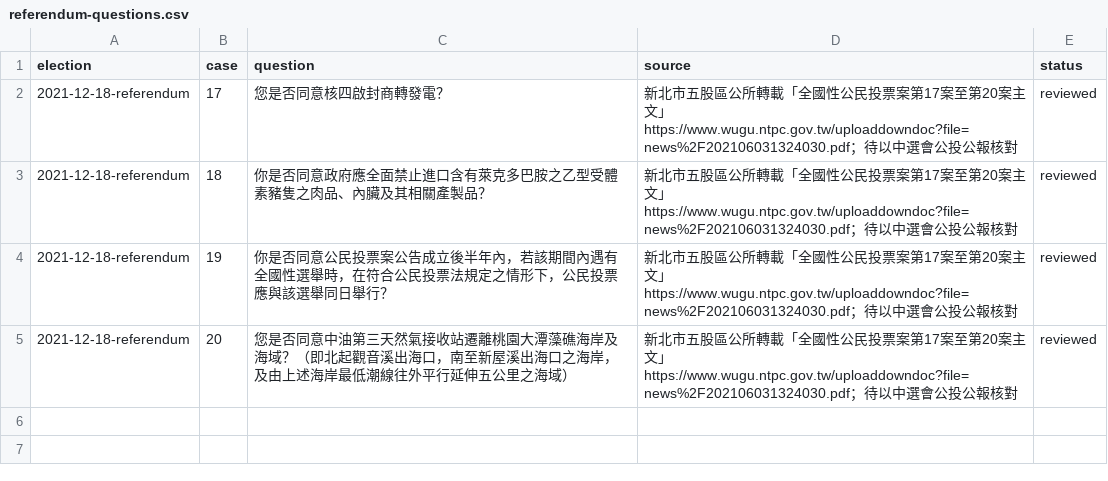
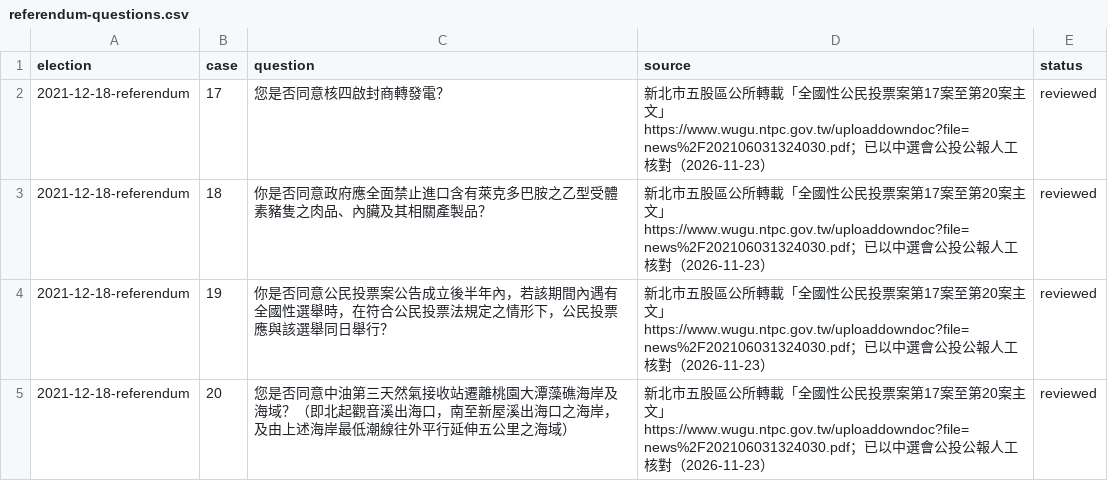
Before and after one commit to harlos0517/vote, a CSV file: packages/etl/mappings/referendum-questions.csv, drawn as a sheet.

```diff
--- a/packages/etl/mappings/referendum-questions.csv
+++ b/packages/etl/mappings/referendum-questions.csv
@@ -1,5 +1,5 @@
 election,case,question,source,status
-2021-12-18-referendum,17,您是否同意核四啟封商轉發電？,"新北市五股區公所轉載「全國性公民投票案第17案至第20案主文」https://www.wugu.ntpc.gov.tw/uploaddowndoc?file=news%2F202106031324030.pdf；待以中選會公投公報核對",reviewed
-2021-12-18-referendum,18,你是否同意政府應全面禁止進口含有萊克多巴胺之乙型受體素豬隻之肉品、內臟及其相關產製品？,"新北市五股區公所轉載「全國性公民投票案第17案至第20案主文」https://www.wugu.ntpc.gov.tw/uploaddowndoc?file=news%2F202106031324030.pdf；待以中選會公投公報核對",reviewed
-2021-12-18-referendum,19,你是否同意公民投票案公告成立後半年內，若該期間內遇有全國性選舉時，在符合公民投票法規定之情形下，公民投票應與該選舉同日舉行？,"新北市五股區公所轉載「全國性公民投票案第17案至第20案主文」https://www.wugu.ntpc.gov.tw/uploaddowndoc?file=news%2F202106031324030.pdf；待以中選會公投公報核對",reviewed
-2021-12-18-referendum,20,您是否同意中油第三天然氣接收站遷離桃園大潭藻礁海岸及海域？（即北起觀音溪出海口，南至新屋溪出海口之海岸，及由上述海岸最低潮線往外平行延伸五公里之海域）,"新北市五股區公所轉載「全國性公民投票案第17案至第20案主文」https://www.wugu.ntpc.gov.tw/uploaddowndoc?file=news%2F202106031324030.pdf；待以中選會公投公報核對",reviewed
+2021-12-18-referendum,17,您是否同意核四啟封商轉發電？,"新北市五股區公所轉載「全國性公民投票案第17案至第20案主文」https://www.wugu.ntpc.gov.tw/uploaddowndoc?file=news%2F202106031324030.pdf；已以中選會公投公報人工核對（2026-11-23）",reviewed
+2021-12-18-referendum,18,你是否同意政府應全面禁止進口含有萊克多巴胺之乙型受體素豬隻之肉品、內臟及其相關產製品？,"新北市五股區公所轉載「全國性公民投票案第17案至第20案主文」https://www.wugu.ntpc.gov.tw/uploaddowndoc?file=news%2F202106031324030.pdf；已以中選會公投公報人工核對（2026-11-23）",reviewed
+2021-12-18-referendum,19,你是否同意公民投票案公告成立後半年內，若該期間內遇有全國性選舉時，在符合公民投票法規定之情形下，公民投票應與該選舉同日舉行？,"新北市五股區公所轉載「全國性公民投票案第17案至第20案主文」https://www.wugu.ntpc.gov.tw/uploaddowndoc?file=news%2F202106031324030.pdf；已以中選會公投公報人工核對（2026-11-23）",reviewed
+2021-12-18-referendum,20,您是否同意中油第三天然氣接收站遷離桃園大潭藻礁海岸及海域？（即北起觀音溪出海口，南至新屋溪出海口之海岸，及由上述海岸最低潮線往外平行延伸五公里之海域）,"新北市五股區公所轉載「全國性公民投票案第17案至第20案主文」https://www.wugu.ntpc.gov.tw/uploaddowndoc?file=news%2F202106031324030.pdf；已以中選會公投公報人工核對（2026-11-23）",reviewed
```
